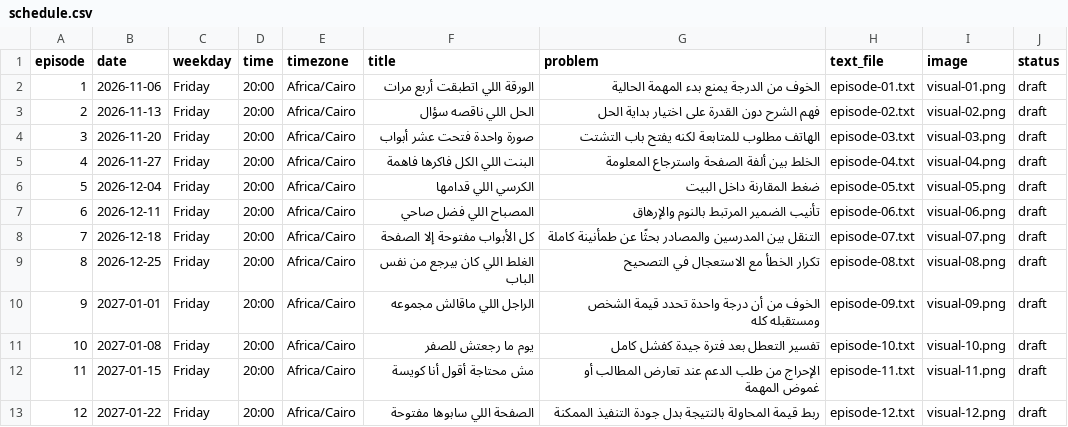
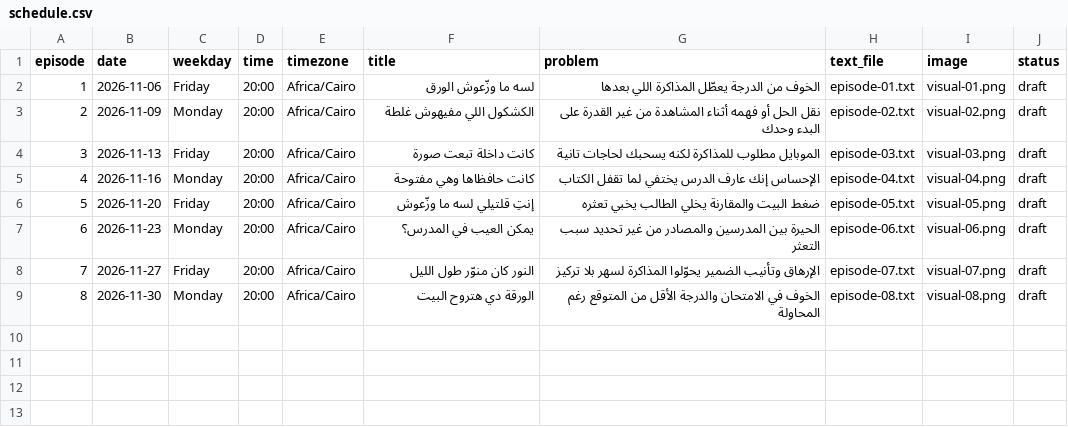
Before and after one commit to surgeonmahmoud/motivation, a CSV file: weekly/schedule.csv, drawn as a sheet; removed rows and columns are numbered as before the commit, all else as after; the diff names each change by its address in the sheet, - before the commit and + after, or states it on an @@ line.

```diff
--- a/weekly/schedule.csv
+++ b/weekly/schedule.csv
-F2 (title): الورقة اللي اتطبقت أربع مرات
+F2 (title): لسه ما وزّعوش الورق
-G2 (problem): الخوف من الدرجة يمنع بدء المهمة الحالية
+G2 (problem): الخوف من الدرجة يعطّل المذاكرة اللي بعدها
+row 3: 2 | 2026-11-09 | Monday | 20:00 | Africa/Cairo | الكشكول اللي مفيهوش غلطة | نقل الحل أو فهمه أثناء المشاهدة من غير القدرة على البدء وحدك | episode-02.txt | visual-02.png | draft
@@ column A (episode) renumbered between rows 4 and 8 @@
-F4 (title): الحل اللي ناقصه سؤال
+F4 (title): كانت داخلة تبعت صورة
-G4 (problem): فهم الشرح دون القدرة على اختيار بداية الحل
+G4 (problem): الموبايل مطلوب للمذاكرة لكنه يسحبك لحاجات تانية
-H4 (text_file): episode-02.txt
+H4 (text_file): episode-03.txt
-I4 (image): visual-02.png
+I4 (image): visual-03.png
+row 5: 4 | 2026-11-16 | Monday | 20:00 | Africa/Cairo | كانت حافظاها وهي مفتوحة | الإحساس إنك عارف الدرس يختفي لما تقفل الكتاب | episode-04.txt | visual-04.png | draft
-F6 (title): صورة واحدة فتحت عشر أبواب
+F6 (title): إنتِ قلتيلي لسه ما وزّعوش
-G6 (problem): الهاتف مطلوب للمتابعة لكنه يفتح باب التشتت
+G6 (problem): ضغط البيت والمقارنة يخلي الطالب يخبي تعثره
-H6 (text_file): episode-03.txt
+H6 (text_file): episode-05.txt
-I6 (image): visual-03.png
+I6 (image): visual-05.png
+row 7: 6 | 2026-11-23 | Monday | 20:00 | Africa/Cairo | يمكن العيب في المدرس؟ | الحيرة بين المدرسين والمصادر من غير تحديد سبب التعثر | episode-06.txt | visual-06.png | draft
-F8 (title): البنت اللي الكل فاكرها فاهمة
+F8 (title): النور كان منوّر طول الليل
-G8 (problem): الخلط بين ألفة الصفحة واسترجاع المعلومة
+G8 (problem): الإرهاق وتأنيب الضمير يحوّلوا المذاكرة لسهر بلا تركيز
-H8 (text_file): episode-04.txt
+H8 (text_file): episode-07.txt
-I8 (image): visual-04.png
+I8 (image): visual-07.png
-row 6: 5 | 2026-12-04 | Friday | 20:00 | Africa/Cairo | الكرسي اللي قدامها | ضغط المقارنة داخل البيت | episode-05.txt | visual-05.png | draft
-row 7: 6 | 2026-12-11 | Friday | 20:00 | Africa/Cairo | المصباح اللي فضل صاحي | تأنيب الضمير المرتبط بالنوم والإرهاق | episode-06.txt | visual-06.png | draft
-row 8: 7 | 2026-12-18 | Friday | 20:00 | Africa/Cairo | كل الأبواب مفتوحة إلا الصفحة | التنقل بين المدرسين والمصادر بحثًا عن طمأنينة كاملة | episode-07.txt | visual-07.png | draft
-B9 (date): 2026-12-25
+B9 (date): 2026-11-30
-C9 (weekday): Friday
+C9 (weekday): Monday
-F9 (title): الغلط اللي كان بيرجع من نفس الباب
+F9 (title): الورقة دي هتروح البيت
-G9 (problem): تكرار الخطأ مع الاستعجال في التصحيح
+G9 (problem): الخوف في الامتحان والدرجة الأقل من المتوقع رغم المحاولة
-row 10: 9 | 2027-01-01 | Friday | 20:00 | Africa/Cairo | الراجل اللي ماقالش مجموعه | الخوف من أن درجة واحدة تحدد قيمة الشخص ومستقبله كله | episode-09.txt | visual-09.png | draft
-row 11: 10 | 2027-01-08 | Friday | 20:00 | Africa/Cairo | يوم ما رجعتش للصفر | تفسير التعطل بعد فترة جيدة كفشل كامل | episode-10.txt | visual-10.png | draft
-row 12: 11 | 2027-01-15 | Friday | 20:00 | Africa/Cairo | مش محتاجة أقول أنا كويسة | الإحراج من طلب الدعم عند تعارض المطالب أو غموض المهمة | episode-11.txt | visual-11.png | draft
-row 13: 12 | 2027-01-22 | Friday | 20:00 | Africa/Cairo | الصفحة اللي سابوها مفتوحة | ربط قيمة المحاولة بالنتيجة بدل جودة التنفيذ الممكنة | episode-12.txt | visual-12.png | draft
```
Also changed, not shown: 55 other files.
